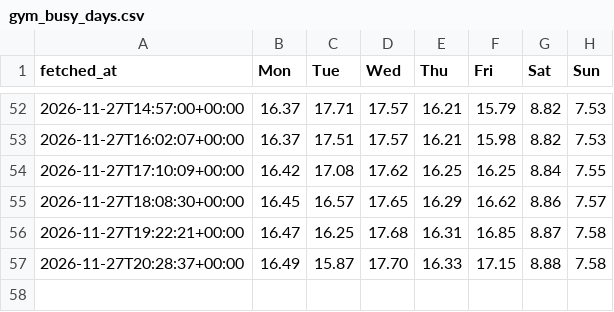
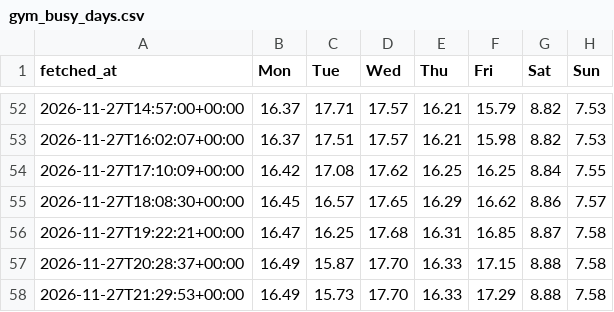
Before and after one commit to brjeffrey28-art/Gym-Monitor, a CSV file: data/gym_busy_days.csv, drawn as a sheet; only a part is shown, gaps mark what is left out.

```diff
--- a/data/gym_busy_days.csv
+++ b/data/gym_busy_days.csv
@@ -57 +57,2 @@ fetched_at,Mon,Tue,Wed,Thu,Fri,Sat,Sun
 2026-11-27T20:28:37+00:00,16.49,15.87,17.70,16.33,17.15,8.88,7.58
+2026-11-27T21:29:53+00:00,16.49,15.73,17.70,16.33,17.29,8.88,7.58
```
Also changed, not shown: data/gym_busy.csv.
